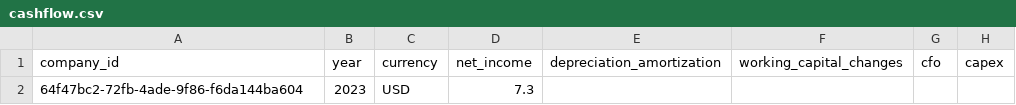
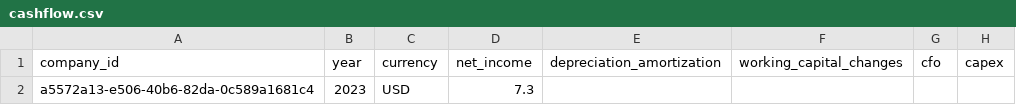
Before and after one commit to Vrushabh6454/Financial_statement_analysis, a CSV file: data/output/cashflow.csv, drawn as a sheet; only a part is shown; the diff names each change by its address in the sheet, - before the commit and + after, or states it on an @@ line.

```diff
--- a/data/output/cashflow.csv
+++ b/data/output/cashflow.csv
-A2 (company_id): 64f47bc2-72fb-4ade-9f86-f6da144ba604
+A2 (company_id): a5572a13-e506-40b6-82da-0c589a1681c4
```
Also changed, not shown: data/output/income.csv, 10 other files.
